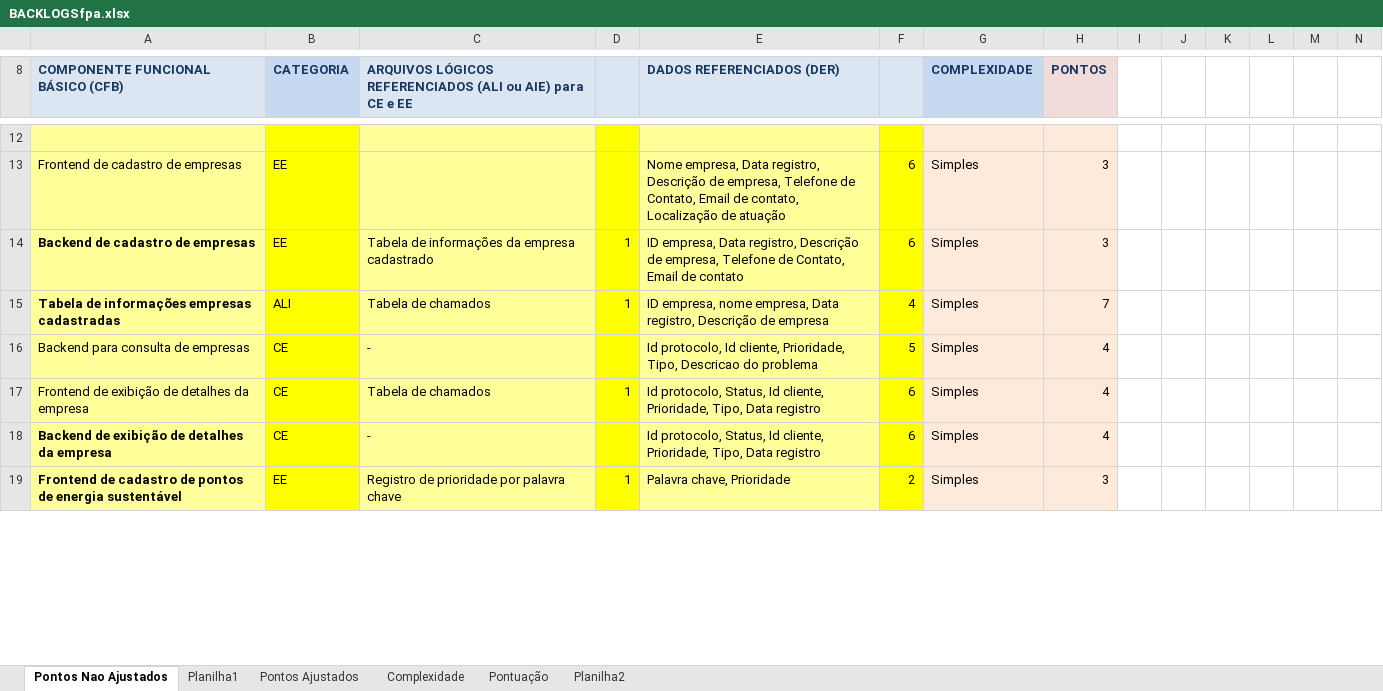
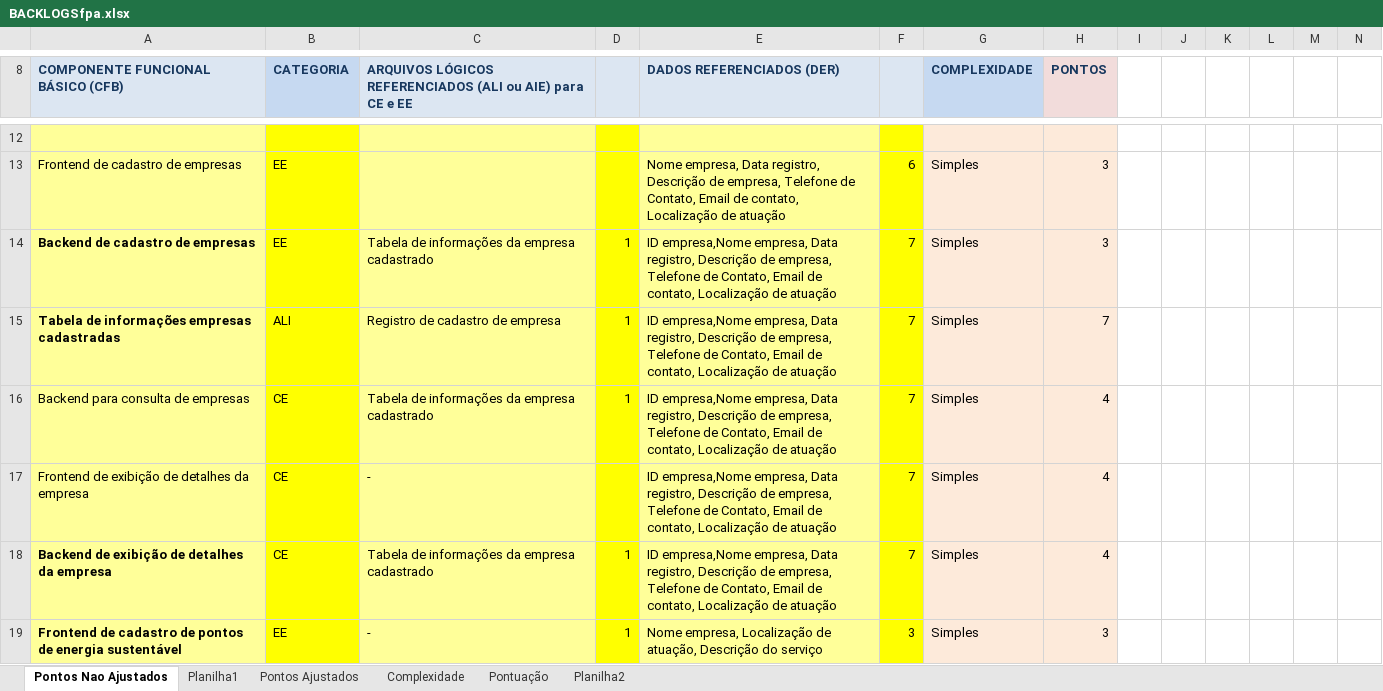
Before and after one commit to GabrielPl-1/GSKotlin2, an Excel workbook: BACKLOGSfpa.xlsx, sheet Pontos Nao Ajustados, drawn as a sheet; only a part is shown, gaps mark what is left out; values as stored, in another font and other column widths than the file's, no borders; the diff covers the shown part only; the diff names each change by its address in the sheet, - before the commit and + after, or states it on an @@ line.

Commit message:
Add files via upload

```diff
--- a/BACKLOGSfpa.xlsx (sheet Pontos Nao Ajustados)
+++ b/BACKLOGSfpa.xlsx (sheet Pontos Nao Ajustados)
-E14 (DADOS REFERENCIADOS (DER)): ID empresa, Data registro, Descrição de empresa, Telefone de Contato, Email de contato
+E14 (DADOS REFERENCIADOS (DER)): ID empresa,Nome empresa, Data registro, Descrição de empresa, Telefone de Contato, Email de contato, Localização de atuação
-F14: 6
+F14: 7
-C15: Tabela de chamados
+C15: Registro de cadastro de empresa
-E15 (DADOS REFERENCIADOS (DER)): ID empresa, nome empresa, Data registro, Descrição de empresa
+E15 (DADOS REFERENCIADOS (DER)): ID empresa,Nome empresa, Data registro, Descrição de empresa, Telefone de Contato, Email de contato, Localização de atuação
-F15: 4
+F15: 7
-C16: -
+C16: Tabela de informações da empresa cadastrado
-D16: (empty)
+D16: 1
-E16 (DADOS REFERENCIADOS (DER)): Id protocolo, Id cliente, Prioridade, Tipo, Descricao do problema
+E16 (DADOS REFERENCIADOS (DER)): ID empresa,Nome empresa, Data registro, Descrição de empresa, Telefone de Contato, Email de contato, Localização de atuação
-F16: 5
+F16: 7
-C17: Tabela de chamados
+C17: -
-D17: 1
+D17: (empty)
-E17:E18 (DADOS REFERENCIADOS (DER)): Id protocolo, Status, Id cliente, Prioridade, Tipo, Data registro
+E17:E18 (DADOS REFERENCIADOS (DER)): ID empresa,Nome empresa, Data registro, Descrição de empresa, Telefone de Contato, Email de contato, Localização de atuação
-F17:F18: 6
+F17:F18: 7
-C18: -
+C18: Tabela de informações da empresa cadastrado
-D18: (empty)
+D18: 1
-C19: Registro de prioridade por palavra chave
+C19: -
-E19 (DADOS REFERENCIADOS (DER)): Palavra chave, Prioridade
+E19 (DADOS REFERENCIADOS (DER)): Nome empresa, Localização de atuação, Descrição do serviço
-F19: 2
+F19: 3
```
Also changed, not shown: 4 added rows, 4 removed rows, 17 edited cells and cell formats elsewhere in this sheet, formulas that keep their value.
